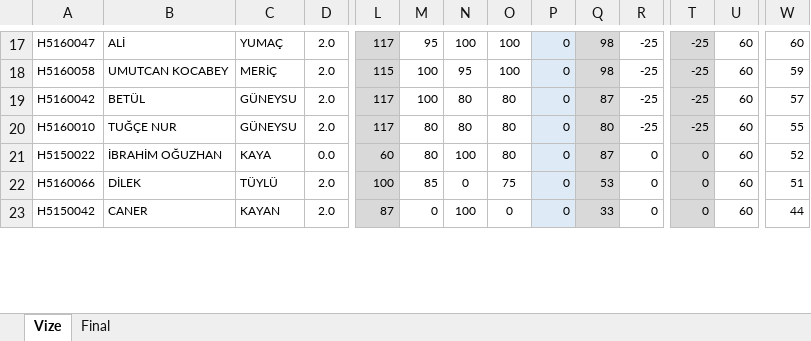
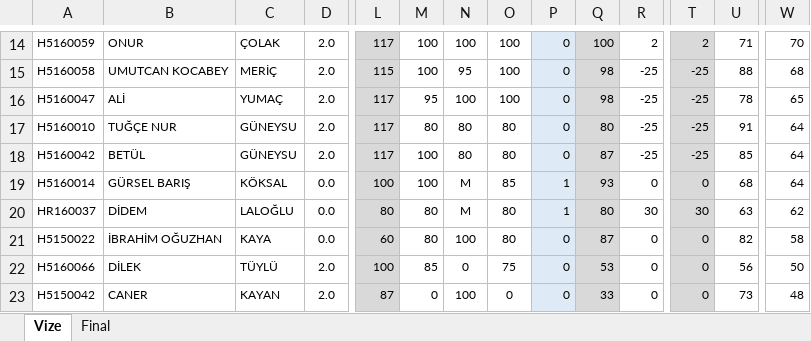
Before and after one commit to ozkansari/MyCourses, an Excel workbook: SoftwareDevEnvAndTools/_docs/Notlar.xlsx, sheet Vize, drawn as a sheet; only a part is shown, gaps mark what is left out; values as stored, in another font and other column widths than the file's, no borders; conditional formats not drawn; addresses are those after the commit; rows hold the shown columns only; the diff covers the shown part only; the diff names each change by its address in the sheet, - before the commit and + after, or states it on an @@ line.

```diff
--- a/SoftwareDevEnvAndTools/_docs/Notlar.xlsx (sheet Vize)
+++ b/SoftwareDevEnvAndTools/_docs/Notlar.xlsx (sheet Vize)
-A14: H5160047
+A14: H5160059
-B14: ALİ
+B14: ONUR
-C14: YUMAÇ
+C14: ÇOLAK
-M14: 95
+M14: 100
-Q14: 98
+Q14: 100
-R14: -25
+R14: 2
-T14: -25
+T14: 2
-U14: 60
+U14: 71
-W14: 60
+W14: 70
-U15: 60
+U15: 88
-W15: 59
+W15: 68
-A16: H5160042
+A16: H5160047
-B16: BETÜL
+B16: ALİ
-C16: GÜNEYSU
+C16: YUMAÇ
-M16: 100
+M16: 95
-N16: 80
+N16: 100
-O16: 80
+O16: 100
-Q16: 87
+Q16: 98
-U16: 60
+U16: 78
-W16: 57
+W16: 65
-U17: 60
+U17: 91
-W17: 55
+W17: 64
+row 18: H5160042 | BETÜL | GÜNEYSU | 2.0 | 117 | 100 | 80 | 80 | 0 | 87 | -25 | -25 | 85 | 64
+row 19: H5160014 | GÜRSEL BARIŞ | KÖKSAL | 0.0 | 100 | 100 | M | 85 | 1 | 93 | 0 | 0 | 68 | 64
+row 20: HR160037 | DİDEM | LALOĞLU | 0.0 | 80 | 80 | M | 80 | 1 | 80 | 30 | 30 | 63 | 62
-U21: 60
+U21: 82
-W21: 52
+W21: 58
-U22: 60
+U22: 56
-W22: 51
+W22: 50
-U23: 60
+U23: 73
-W23: 44
+W23: 48
```
Also changed, not shown: 9 added rows, 12 removed rows and 20 edited cells elsewhere in this sheet, formulas that keep their value, 1 other file.
